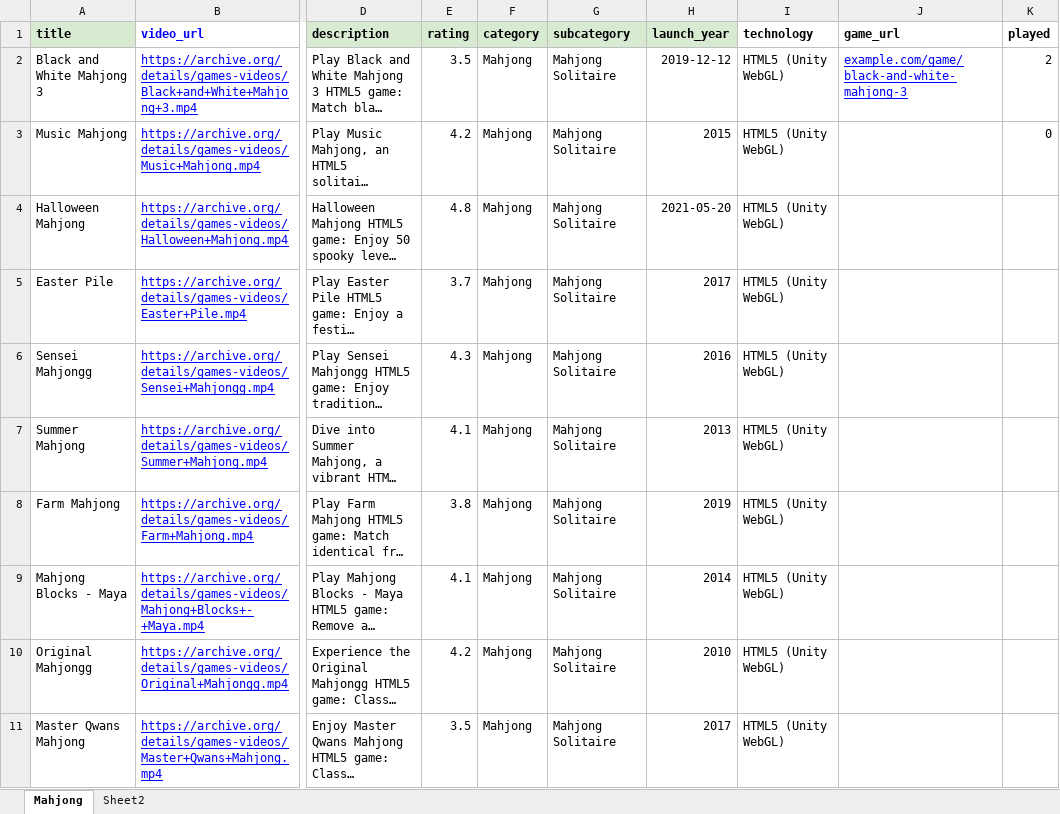
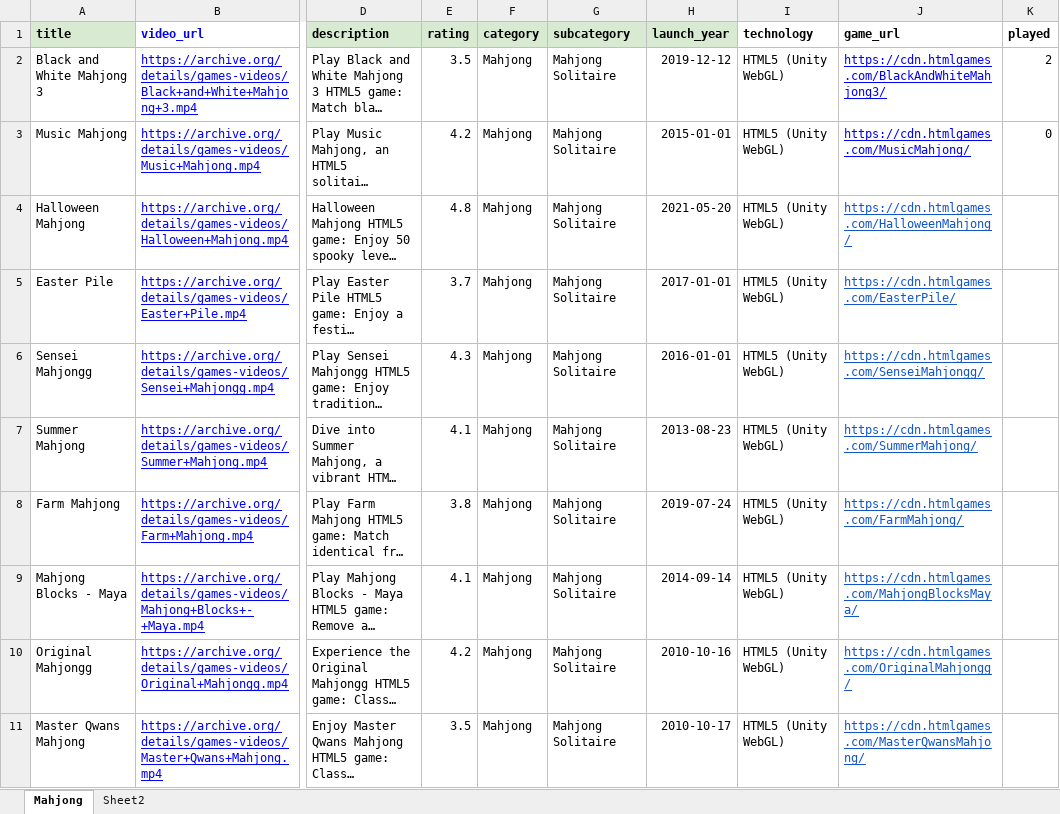
Before and after one commit to digitrixagency/QuickGames, an Excel workbook: server/HTML_Games.xlsx, sheet Mahjong, drawn as a sheet; only a part is shown, gaps mark what is left out; long unchanged cells end in …; values as stored, in another font and other column widths than the file's, no borders; the diff covers the shown part only; the diff names each change by its address in the sheet, - before the commit and + after, or states it on an @@ line.

Commit message:
g20 update

```diff
--- a/server/HTML_Games.xlsx (sheet Mahjong)
+++ b/server/HTML_Games.xlsx (sheet Mahjong)
-J2 (game_url): example.com/game/black-and-white-mahjong-3
+J2 (game_url): https://cdn.htmlgames.com/BlackAndWhiteMahjong3/
-H3 (launch_year): 2015
+H3 (launch_year): 2015-01-01
-J3 (game_url): (empty)
+J3 (game_url): https://cdn.htmlgames.com/MusicMahjong/
-J4 (game_url): (empty)
+J4 (game_url): https://cdn.htmlgames.com/HalloweenMahjong/
-H5 (launch_year): 2017
+H5 (launch_year): 2017-01-01
-J5 (game_url): (empty)
+J5 (game_url): https://cdn.htmlgames.com/EasterPile/
-H6 (launch_year): 2016
+H6 (launch_year): 2016-01-01
-J6 (game_url): (empty)
+J6 (game_url): https://cdn.htmlgames.com/SenseiMahjongg/
-H7 (launch_year): 2013
+H7 (launch_year): 2013-08-23
-J7 (game_url): (empty)
+J7 (game_url): https://cdn.htmlgames.com/SummerMahjong/
-H8 (launch_year): 2019
+H8 (launch_year): 2019-07-24
-J8 (game_url): (empty)
+J8 (game_url): https://cdn.htmlgames.com/FarmMahjong/
-H9 (launch_year): 2014
+H9 (launch_year): 2014-09-14
-J9 (game_url): (empty)
+J9 (game_url): https://cdn.htmlgames.com/MahjongBlocksMaya/
-H10 (launch_year): 2010
+H10 (launch_year): 2010-10-16
-J10 (game_url): (empty)
+J10 (game_url): https://cdn.htmlgames.com/OriginalMahjongg/
-H11 (launch_year): 2017
+H11 (launch_year): 2010-10-17
-J11 (game_url): (empty)
+J11 (game_url): https://cdn.htmlgames.com/MasterQwansMahjong/
```
Also changed, not shown: 528 edited cells and cell formats elsewhere in this sheet.
